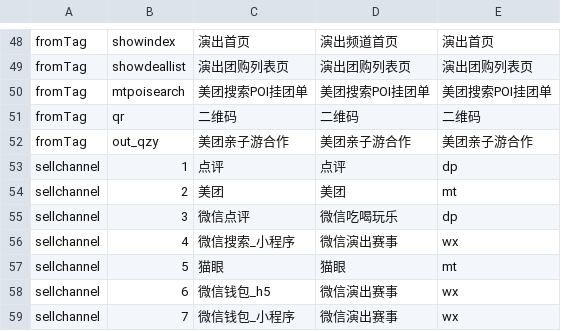
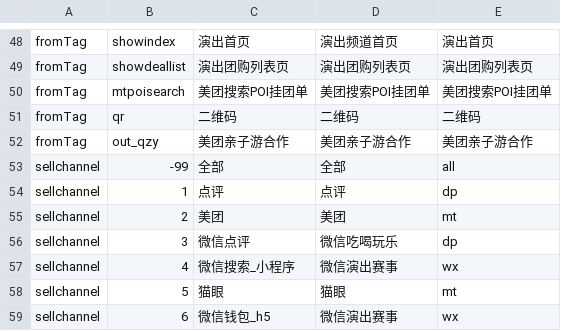
Before and after one commit to fnfly2005/omy_code, a CSV file: table/myshow_dictionary_025.csv, drawn as a sheet; only a part is shown, gaps mark what is left out; the shorter side is filled out with more unchanged rows.

```diff
--- a/table/myshow_dictionary_025.csv
+++ b/table/myshow_dictionary_025.csv
@@ -52,2 +52,3 @@ fromTag,qr,二维码,二维码,二维码
 fromTag,out_qzy,美团亲子游合作,美团亲子游合作,美团亲子游合作
+sellchannel,-99,全部,全部,all
 sellchannel,1,点评,点评,dp
```
Also changed, not shown: 11 other files.
